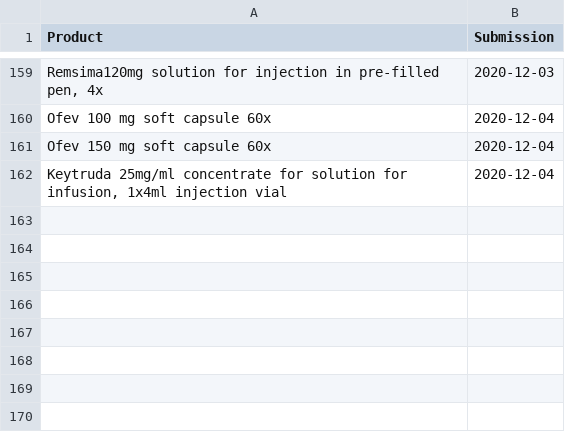
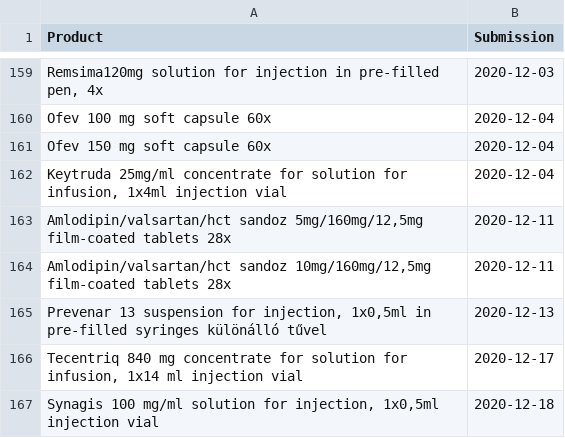
Before and after one commit to fairandaffordable/fairandaffordable.github.io, a CSV file: _data/neak_gyogyszerek.csv, drawn as a sheet; only a part is shown, gaps mark what is left out; the diff names each change by its address in the sheet, - before the commit and + after, or states it on an @@ line.

```diff
--- a/_data/neak_gyogyszerek.csv
+++ b/_data/neak_gyogyszerek.csv
+row 163: Amlodipin/valsartan/hct sandoz 5mg/160mg/12,5mg film-coated tablets 28x | 2020-12-11
+row 164: Amlodipin/valsartan/hct sandoz 10mg/160mg/12,5mg film-coated tablets 28x | 2020-12-11
+row 165: Prevenar 13 suspension for injection, 1x0,5ml in pre-filled syringes különálló tűvel | 2020-12-13
+row 166: Tecentriq 840 mg concentrate for solution for infusion, 1x14 ml injection vial | 2020-12-17
+row 167: Synagis 100 mg/ml solution for injection, 1x0,5ml injection vial | 2020-12-18
```
Also changed, not shown: _data/sukl_gyogyszerek.csv.
